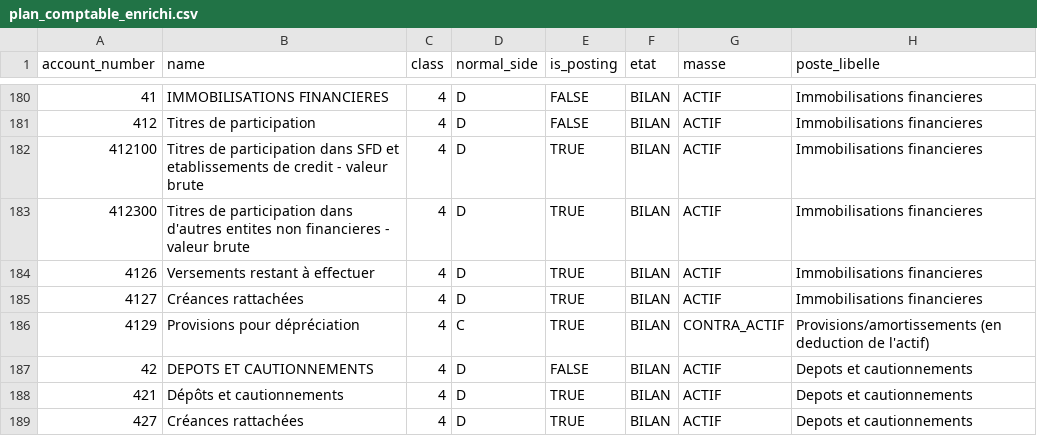
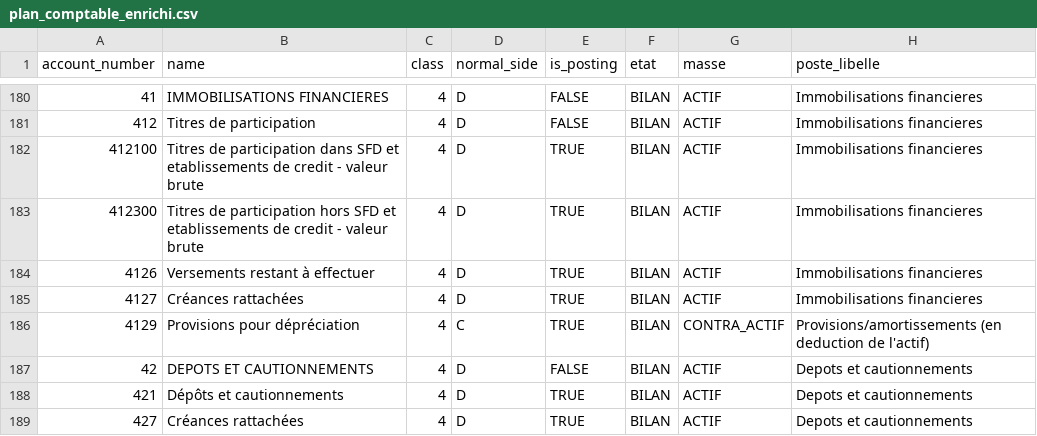
Before and after one commit to netmophus/microfin-backend, a CSV file: docs/reference/plan_comptable_enrichi.csv, drawn as a sheet; only a part is shown, gaps mark what is left out.

```diff
--- a/docs/reference/plan_comptable_enrichi.csv
+++ b/docs/reference/plan_comptable_enrichi.csv
@@ -182,3 +182,3 @@
 412100;Titres de participation dans SFD et etablissements de credit - valeur brute;4;D;TRUE;BILAN;ACTIF;Immobilisations financieres
-412300;Titres de participation dans d'autres entites non financieres - valeur brute;4;D;TRUE;BILAN;ACTIF;Immobilisations financieres
+412300;Titres de participation hors SFD et etablissements de credit - valeur brute;4;D;TRUE;BILAN;ACTIF;Immobilisations financieres
 4126;Versements restant à effectuer;4;D;TRUE;BILAN;ACTIF;Immobilisations financieres
```
Also changed, not shown: docs/reference/plan_comptable_import.csv, 1 other file.
